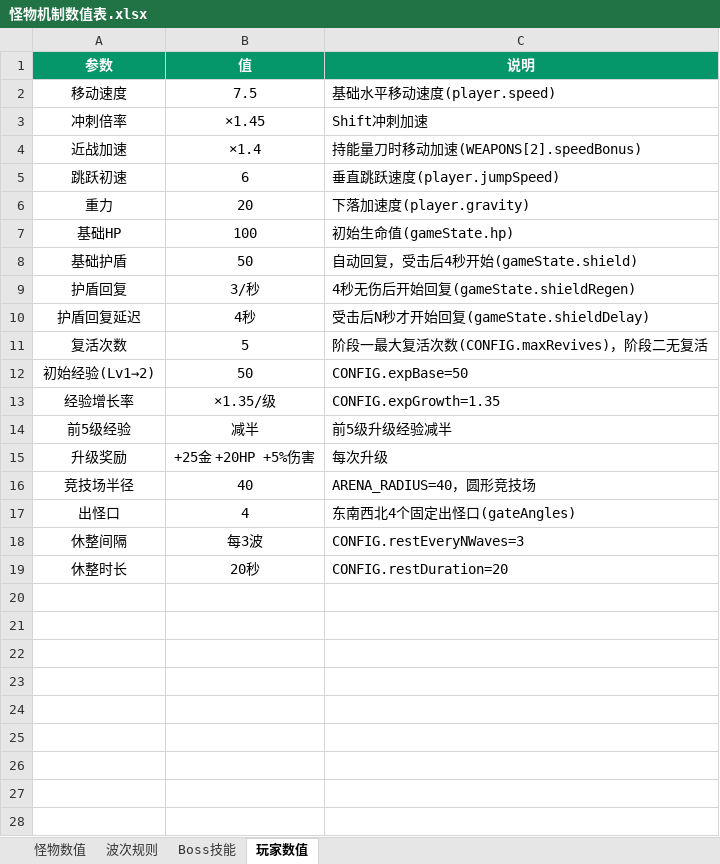
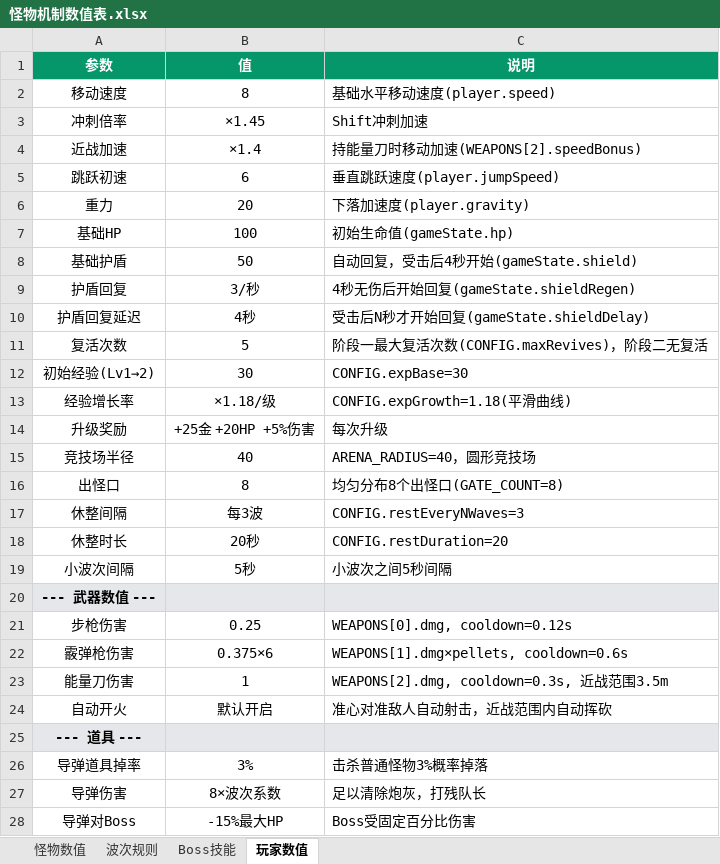
Before and after one commit to Liuner123/roguelike-fps-demo, an Excel workbook: 怪物机制数值表.xlsx, sheet 玩家数值, drawn as a sheet; values as stored, in another font and other column widths than the file's, no borders; removed rows and columns are numbered as before the commit, all else as after; the diff names each change by its address in the sheet, - before the commit and + after, or states it on an @@ line.

```diff
--- a/怪物机制数值表.xlsx (sheet 玩家数值)
+++ b/怪物机制数值表.xlsx (sheet 玩家数值)
-B2 (值): 7.5
+B2 (值): 8
-B12 (值): 50
+B12 (值): 30
-C12 (说明): CONFIG.expBase=50
+C12 (说明): CONFIG.expBase=30
-B13 (值): ×1.35/级
+B13 (值): ×1.18/级
-C13 (说明): CONFIG.expGrowth=1.35
+C13 (说明): CONFIG.expGrowth=1.18(平滑曲线)
-row 14: 前5级经验 | 减半 | 前5级升级经验减半
-B16 (值): 4
+B16 (值): 8
-C16 (说明): 东南西北4个固定出怪口(gateAngles)
+C16 (说明): 均匀分布8个出怪口(GATE_COUNT=8)
+row 19: 小波次间隔 | 5秒 | 小波次之间5秒间隔
+row 20: --- 武器数值 ---
+row 21: 步枪伤害 | 0.25 | WEAPONS[0].dmg, cooldown=0.12s
+row 22: 霰弹枪伤害 | 0.375×6 | WEAPONS[1].dmg×pellets, cooldown=0.6s
+row 23: 能量刀伤害 | 1 | WEAPONS[2].dmg, cooldown=0.3s, 近战范围3.5m
+row 24: 自动开火 | 默认开启 | 准心对准敌人自动射击，近战范围内自动挥砍
+row 25: --- 道具 ---
+row 26: 导弹道具掉率 | 3% | 击杀普通怪物3%概率掉落
+row 27: 导弹伤害 | 8×波次系数 | 足以清除炮灰，打残队长
+row 28: 导弹对Boss | -15%最大HP | Boss受固定百分比伤害
```
Also changed, not shown: sheet 怪物数值, sheet 波次规则, sheet Boss技能.
